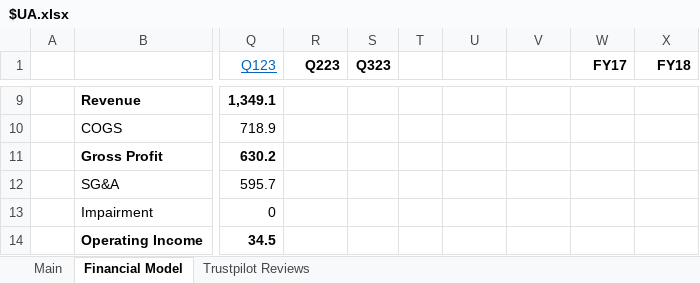
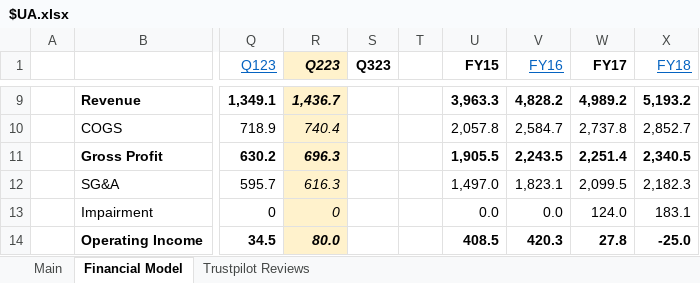
Before and after one commit to Charlie-Hill/Financial-Models, an Excel workbook: $UA.xlsx, sheet Financial Model, drawn as a sheet; only a part is shown, gaps mark what is left out; values as stored, in another font and other column widths than the file's, no borders; charts and pictures not drawn; the diff covers the shown part only; the diff names each change by its address in the sheet, - before the commit and + after, or states it on an @@ line.

Commit message:
$UA FY15, FY16, FY17, FY18 financial data, metrics & calcs

```diff
--- a/$UA.xlsx (sheet Financial Model)
+++ b/$UA.xlsx (sheet Financial Model)
-R1:R14 fill: none
+R1:R14 fill: #FFF2CC
-R1 italic: off
+R1 italic: on
-U1: (empty)
+U1: FY15
-V1: (empty)
+V1: FY16
@@ X1 bold: on → off, underline: off → on, text colour: black → #0563C1 @@
-R9 (Q223): (empty)
+R9 (Q223): 1,436.7
-U9 (FY15): (empty)
+U9 (FY15): 3,963.3
-V9 (FY16): (empty)
+V9 (FY16): 4,828.2
-W9 (FY17): (empty)
+W9 (FY17): 4,989.2
-X9 (FY18): (empty)
+X9 (FY18): 5,193.2
-R10 (Q223): (empty)
+R10 (Q223): 740.4
-U10 (FY15): (empty)
+U10 (FY15): 2,057.8
-V10 (FY16): (empty)
+V10 (FY16): 2,584.7
-W10 (FY17): (empty)
+W10 (FY17): 2,737.8
-X10 (FY18): (empty)
+X10 (FY18): 2,852.7
-R11 (Q223): (empty)
+R11 (Q223): 696.3
-U11 (FY15): (empty)
+U11 (FY15): 1,905.5
-V11 (FY16): (empty)
+V11 (FY16): 2,243.5
-W11 (FY17): (empty)
+W11 (FY17): 2,251.4
-X11 (FY18): (empty)
+X11 (FY18): 2,340.5
-R12 (Q223): (empty)
+R12 (Q223): 616.3
-U12 (FY15): (empty)
+U12 (FY15): 1,497.0
-V12 (FY16): (empty)
+V12 (FY16): 1,823.1
-W12 (FY17): (empty)
+W12 (FY17): 2,099.5
-X12 (FY18): (empty)
+X12 (FY18): 2,182.3
-R13 (Q223): (empty)
+R13 (Q223): 0
-U13 (FY15): (empty)
+U13 (FY15): 0.0
-V13 (FY16): (empty)
+V13 (FY16): 0.0
-W13 (FY17): (empty)
+W13 (FY17): 124.0
-X13 (FY18): (empty)
+X13 (FY18): 183.1
-R14 (Q223): (empty)
+R14 (Q223): 80.0
-U14 (FY15): (empty)
+U14 (FY15): 408.5
-V14 (FY16): (empty)
+V14 (FY16): 420.3
-W14 (FY17): (empty)
+W14 (FY17): 27.8
-X14 (FY18): (empty)
+X14 (FY18): -25.0
```
Also changed, not shown: 168 edited cells and cell formats elsewhere in this sheet, charts or pictures.
